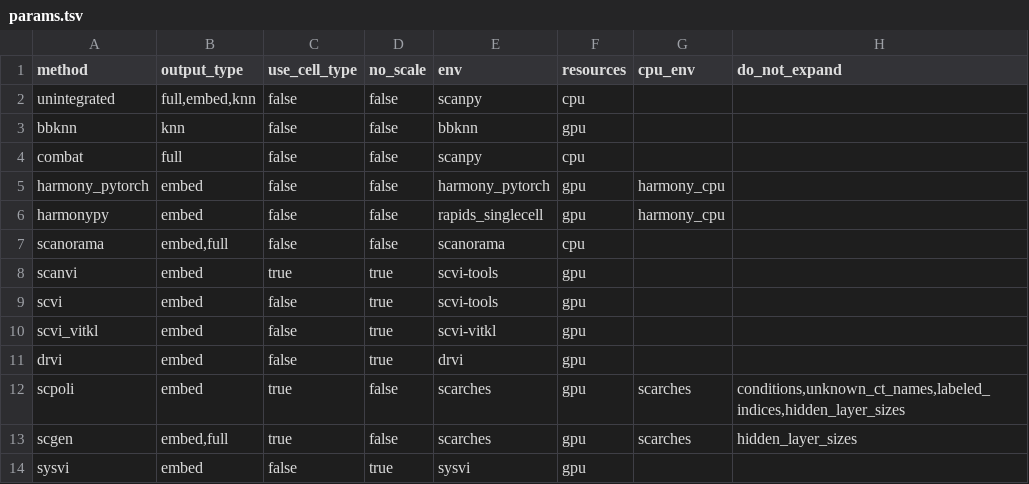
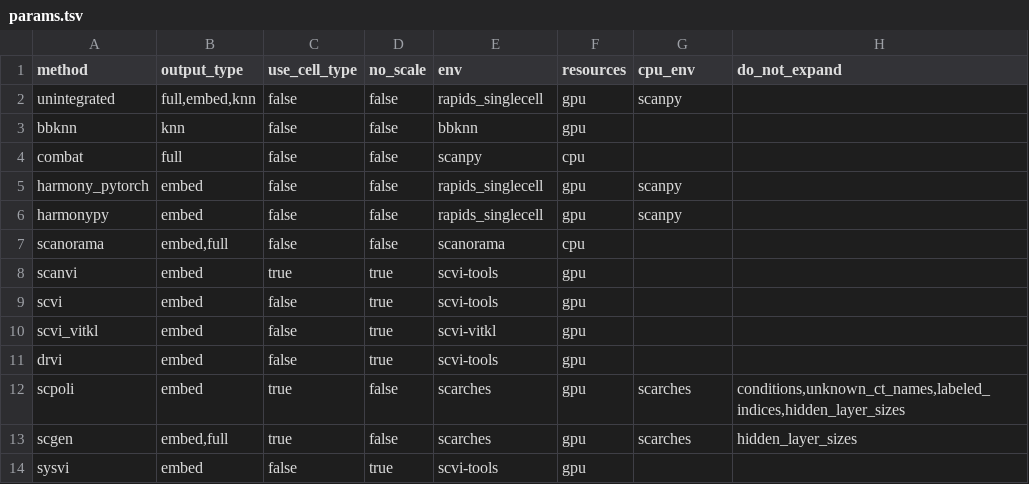
Before and after one commit to HCA-integration/scAtlasTb, a TSV file: workflow/integration/params.tsv, drawn as a sheet.

```diff
--- a/workflow/integration/params.tsv
+++ b/workflow/integration/params.tsv
@@ -1,7 +1,7 @@
 method	output_type	use_cell_type	no_scale	env	resources	cpu_env	do_not_expand
-unintegrated	full,embed,knn	false	false	scanpy	cpu		
+unintegrated	full,embed,knn	false	false	rapids_singlecell	gpu	scanpy	
 bbknn	knn	false	false	bbknn	gpu		
 combat	full	false	false	scanpy	cpu		
-harmony_pytorch	embed	false	false	harmony_pytorch	gpu	harmony_cpu	
-harmonypy	embed	false	false	rapids_singlecell	gpu	harmony_cpu	
+harmony_pytorch	embed	false	false	rapids_singlecell	gpu	scanpy	
+harmonypy	embed	false	false	rapids_singlecell	gpu	scanpy	
 scanorama	embed,full	false	false	scanorama	cpu		
@@ -10,5 +10,5 @@ scvi	embed	false	true	scvi-tools	gpu
 scvi_vitkl	embed	false	true	scvi-vitkl	gpu		
-drvi	embed	false	true	drvi	gpu		
+drvi	embed	false	true	scvi-tools	gpu		
 scpoli	embed	true	false	scarches	gpu	scarches	conditions,unknown_ct_names,labeled_indices,hidden_layer_sizes
 scgen	embed,full	true	false	scarches	gpu	scarches	hidden_layer_sizes
-sysvi	embed	false	true	sysvi	gpu		
+sysvi	embed	false	true	scvi-tools	gpu		
```
Also changed, not shown: 16 other files.
